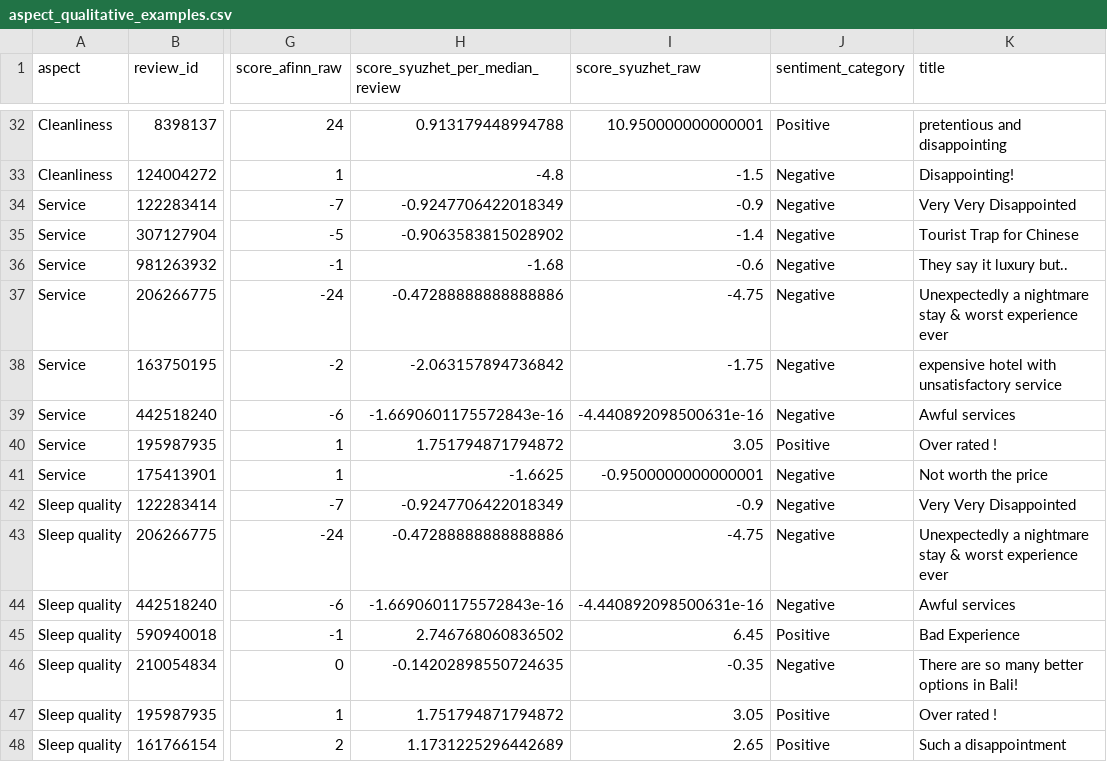
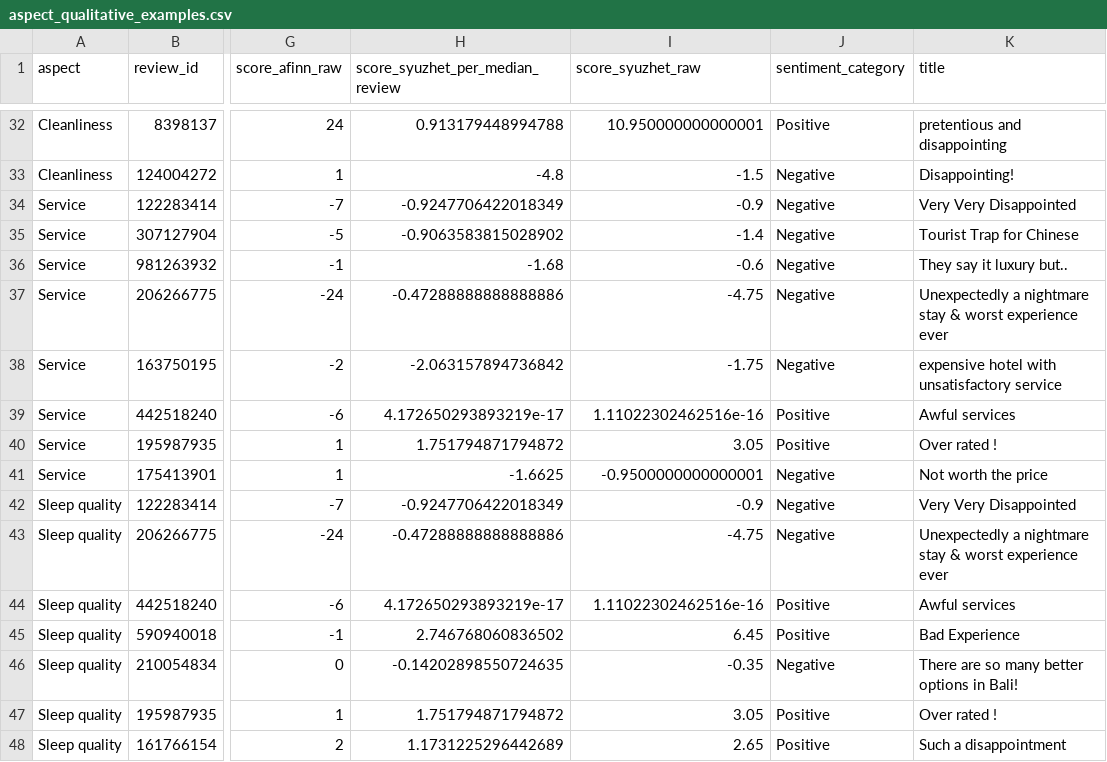
Before and after one commit to divanahadyan1618/MrKadekProject, a CSV file: output/reports/aspect_qualitative_examples.csv, drawn as a sheet; only a part is shown, gaps mark what is left out; the diff names each change by its address in the sheet, - before the commit and + after, or states it on an @@ line.

```diff
--- a/output/reports/aspect_qualitative_examples.csv
+++ b/output/reports/aspect_qualitative_examples.csv
-H39 (score_syuzhet_per_median_review): -1.6690601175572843e-16
+H39 (score_syuzhet_per_median_review): 4.172650293893219e-17
-I39 (score_syuzhet_raw): -4.440892098500631e-16
+I39 (score_syuzhet_raw): 1.11022302462516e-16
-J39 (sentiment_category): Negative
+J39 (sentiment_category): Positive
-H44 (score_syuzhet_per_median_review): -1.6690601175572843e-16
+H44 (score_syuzhet_per_median_review): 4.172650293893219e-17
-I44 (score_syuzhet_raw): -4.440892098500631e-16
+I44 (score_syuzhet_raw): 1.11022302462516e-16
-J44 (sentiment_category): Negative
+J44 (sentiment_category): Positive
```
Also changed, not shown: output/reports/aspect_text_mismatches.csv, output/reports/sentiment_period_summary.csv, 20 other files.
